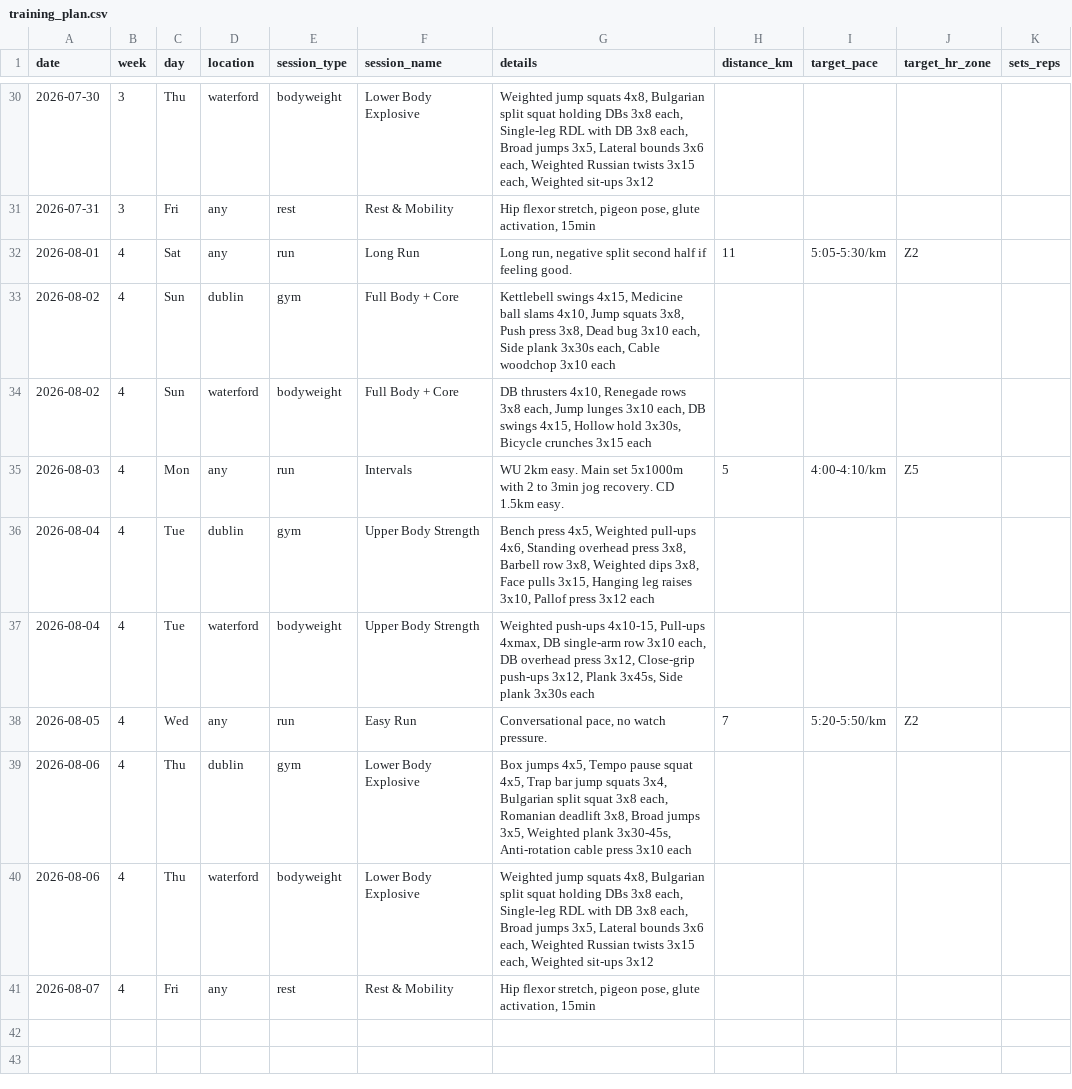
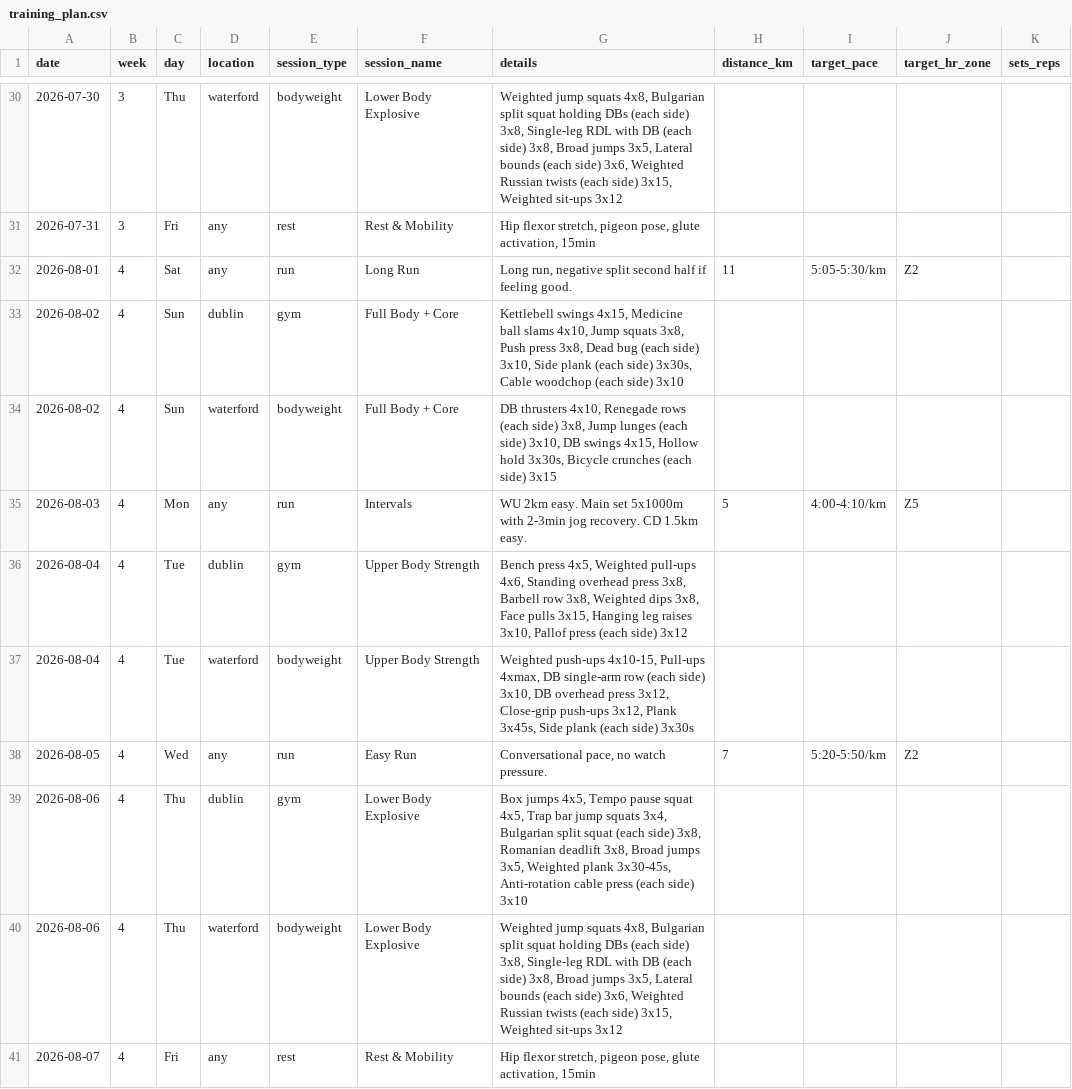
Before and after one commit to Hugh-Munro/aurora, a CSV file: data/training_plan.csv, drawn as a sheet; only a part is shown, gaps mark what is left out; the diff covers the shown part only.

```diff
--- a/data/training_plan.csv
+++ b/data/training_plan.csv
@@ -30,12 +30,12 @@ date,week,day,location,session_type,session_name,details,distance_km,target_pace
-2026-07-30,3,Thu,waterford,bodyweight,Lower Body Explosive,"Weighted jump squats 4x8, Bulgarian split squat holding DBs 3x8 each, Single-leg RDL with DB 3x8 each, Broad jumps 3x5, Lateral bounds 3x6 each, Weighted Russian twists 3x15 each, Weighted sit-ups 3x12",,,,
+2026-07-30,3,Thu,waterford,bodyweight,Lower Body Explosive,"Weighted jump squats 4x8, Bulgarian split squat holding DBs (each side) 3x8, Single-leg RDL with DB (each side) 3x8, Broad jumps 3x5, Lateral bounds (each side) 3x6, Weighted Russian twists (each side) 3x15, Weighted sit-ups 3x12",,,,
 2026-07-31,3,Fri,any,rest,Rest & Mobility,"Hip flexor stretch, pigeon pose, glute activation, 15min",,,,
 2026-08-01,4,Sat,any,run,Long Run,"Long run, negative split second half if feeling good.",11,5:05-5:30/km,Z2,
-2026-08-02,4,Sun,dublin,gym,Full Body + Core,"Kettlebell swings 4x15, Medicine ball slams 4x10, Jump squats 3x8, Push press 3x8, Dead bug 3x10 each, Side plank 3x30s each, Cable woodchop 3x10 each",,,,
-2026-08-02,4,Sun,waterford,bodyweight,Full Body + Core,"DB thrusters 4x10, Renegade rows 3x8 each, Jump lunges 3x10 each, DB swings 4x15, Hollow hold 3x30s, Bicycle crunches 3x15 each",,,,
-2026-08-03,4,Mon,any,run,Intervals,WU 2km easy. Main set 5x1000m with 2 to 3min jog recovery. CD 1.5km easy.,5,4:00-4:10/km,Z5,
-2026-08-04,4,Tue,dublin,gym,Upper Body Strength,"Bench press 4x5, Weighted pull-ups 4x6, Standing overhead press 3x8, Barbell row 3x8, Weighted dips 3x8, Face pulls 3x15, Hanging leg raises 3x10, Pallof press 3x12 each",,,,
-2026-08-04,4,Tue,waterford,bodyweight,Upper Body Strength,"Weighted push-ups 4x10-15, Pull-ups 4xmax, DB single-arm row 3x10 each, DB overhead press 3x12, Close-grip push-ups 3x12, Plank 3x45s, Side plank 3x30s each",,,,
+2026-08-02,4,Sun,dublin,gym,Full Body + Core,"Kettlebell swings 4x15, Medicine ball slams 4x10, Jump squats 3x8, Push press 3x8, Dead bug (each side) 3x10, Side plank (each side) 3x30s, Cable woodchop (each side) 3x10",,,,
+2026-08-02,4,Sun,waterford,bodyweight,Full Body + Core,"DB thrusters 4x10, Renegade rows (each side) 3x8, Jump lunges (each side) 3x10, DB swings 4x15, Hollow hold 3x30s, Bicycle crunches (each side) 3x15",,,,
+2026-08-03,4,Mon,any,run,Intervals,WU 2km easy. Main set 5x1000m with 2-3min jog recovery. CD 1.5km easy.,5,4:00-4:10/km,Z5,
+2026-08-04,4,Tue,dublin,gym,Upper Body Strength,"Bench press 4x5, Weighted pull-ups 4x6, Standing overhead press 3x8, Barbell row 3x8, Weighted dips 3x8, Face pulls 3x15, Hanging leg raises 3x10, Pallof press (each side) 3x12",,,,
+2026-08-04,4,Tue,waterford,bodyweight,Upper Body Strength,"Weighted push-ups 4x10-15, Pull-ups 4xmax, DB single-arm row (each side) 3x10, DB overhead press 3x12, Close-grip push-ups 3x12, Plank 3x45s, Side plank (each side) 3x30s",,,,
 2026-08-05,4,Wed,any,run,Easy Run,"Conversational pace, no watch pressure.",7,5:20-5:50/km,Z2,
-2026-08-06,4,Thu,dublin,gym,Lower Body Explosive,"Box jumps 4x5, Tempo pause squat 4x5, Trap bar jump squats 3x4, Bulgarian split squat 3x8 each, Romanian deadlift 3x8, Broad jumps 3x5, Weighted plank 3x30-45s, Anti-rotation cable press 3x10 each",,,,
-2026-08-06,4,Thu,waterford,bodyweight,Lower Body Explosive,"Weighted jump squats 4x8, Bulgarian split squat holding DBs 3x8 each, Single-leg RDL with DB 3x8 each, Broad jumps 3x5, Lateral bounds 3x6 each, Weighted Russian twists 3x15 each, Weighted sit-ups 3x12",,,,
+2026-08-06,4,Thu,dublin,gym,Lower Body Explosive,"Box jumps 4x5, Tempo pause squat 4x5, Trap bar jump squats 3x4, Bulgarian split squat (each side) 3x8, Romanian deadlift 3x8, Broad jumps 3x5, Weighted plank 3x30-45s, Anti-rotation cable press (each side) 3x10",,,,
+2026-08-06,4,Thu,waterford,bodyweight,Lower Body Explosive,"Weighted jump squats 4x8, Bulgarian split squat holding DBs (each side) 3x8, Single-leg RDL with DB (each side) 3x8, Broad jumps 3x5, Lateral bounds (each side) 3x6, Weighted Russian twists (each side) 3x15, Weighted sit-ups 3x12",,,,
 2026-08-07,4,Fri,any,rest,Rest & Mobility,"Hip flexor stretch, pigeon pose, glute activation, 15min",,,,
```
Also changed, not shown: 17 edited cells elsewhere in this file.
